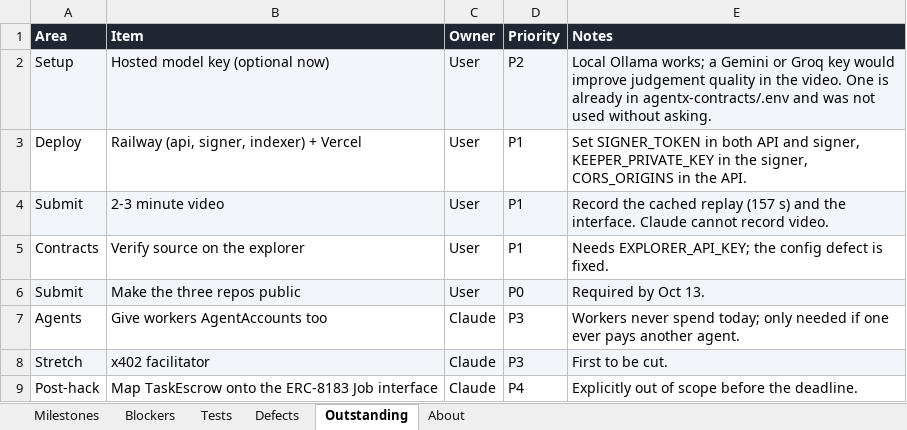
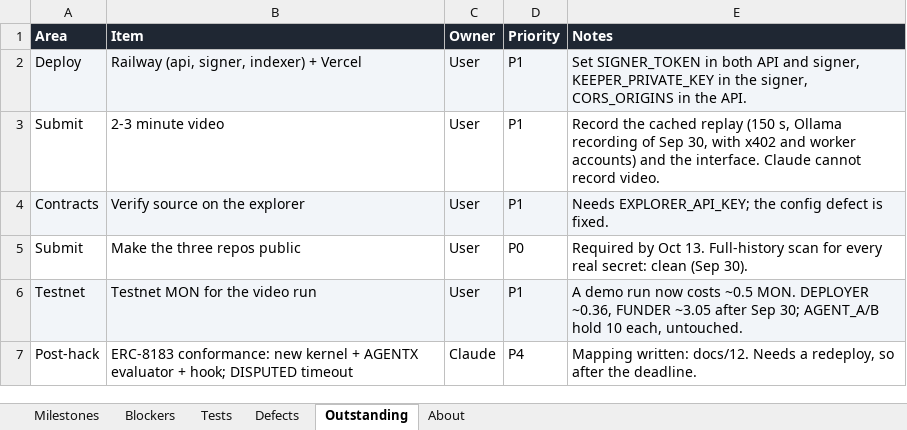
Before and after one commit to gopaltalaviya/agentx-docs, an Excel workbook: docs/agentx-status.xlsx, sheet Outstanding, drawn as a sheet; values as stored, in another font and other column widths than the file's, no borders; removed rows and columns are numbered as before the commit, all else as after; the diff names each change by its address in the sheet, - before the commit and + after, or states it on an @@ line.

```diff
--- a/docs/agentx-status.xlsx (sheet Outstanding)
+++ b/docs/agentx-status.xlsx (sheet Outstanding)
-row 2: Setup | Hosted model key (optional now) | User | P2 | Local Ollama works; a Gemini or Groq key would improve judgement quality in the video. One is already in agentx-contracts/.env and was not used without asking.
-A2:E2 fill: none
+A2:E2 fill: #F2F5F9
-A3:E3 fill: #F2F5F9
+A3:E3 fill: none
-E3 (Notes): …cached replay (157 s) and the…
+E3 (Notes): …cached replay (150 s, Ollama recording of Sep 30, with x402 and worker accounts) and the…
-A4:E4 fill: none
+A4:E4 fill: #F2F5F9
-A5:E5 fill: #F2F5F9
+A5:E5 fill: none
-E5 (Notes): …Oct 13.
+E5 (Notes): …Oct 13. Full-history scan for every real secret: clean (Sep 30).
-row 7: Agents | Give workers AgentAccounts too | Claude | P3 | Workers never spend today; only needed if one ever pays another agent.
-row 8: Stretch | x402 facilitator | Claude | P3 | First to be cut.
+row 6: Testnet | Testnet MON for the video run | User | P1 | A demo run now costs ~0.5 MON. DEPLOYER ~0.36, FUNDER ~3.05 after Sep 30; AGENT_A/B hold 10 each, untouched.
-B7 (Item): Map TaskEscrow onto the ERC-8183 Job interface
+B7 (Item): ERC-8183 conformance: new kernel + AGENTX evaluator + hook; DISPUTED timeout
-E7 (Notes): Explicitly out of scope before the deadline.
+E7 (Notes): Mapping written: docs/12. Needs a redeploy, so after the deadline.
```
Also changed, not shown: sheet Defects, sheet Tests, sheet Milestones, sheet About, 2 other files.
